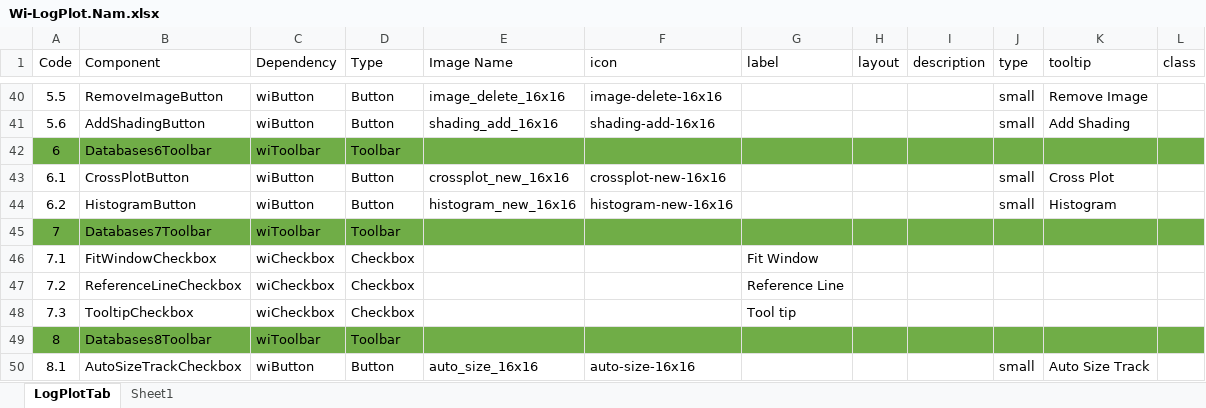
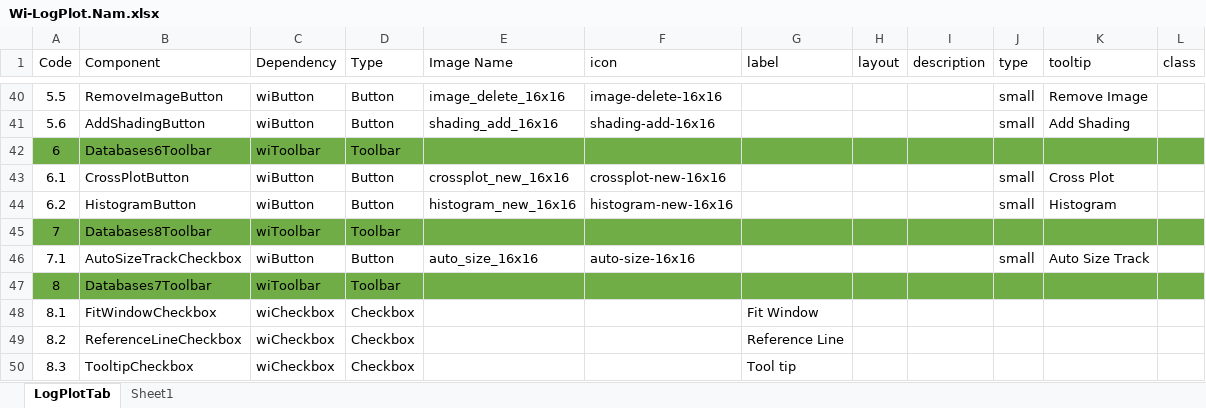
Before and after one commit to nhannt97hy/wi-angular, an Excel workbook: Wi-LogPlot.Nam.xlsx, sheet LogPlotTab, drawn as a sheet; only a part is shown, gaps mark what is left out; values as stored, in another font and other column widths than the file's, no borders; removed rows and columns are numbered as before the commit, all else as after; the diff names each change by its address in the sheet, - before the commit and + after, or states it on an @@ line.

Commit message:
update auto size track dialog

```diff
--- a/Wi-LogPlot.Nam.xlsx (sheet LogPlotTab)
+++ b/Wi-LogPlot.Nam.xlsx (sheet LogPlotTab)
-B45 (Component): Databases7Toolbar
+B45 (Component): Databases8Toolbar
-B46 (Component): FitWindowCheckbox
+B46 (Component): AutoSizeTrackCheckbox
-C46 (Dependency): wiCheckbox
+C46 (Dependency): wiButton
-D46 (Type): Checkbox
+D46 (Type): Button
-E46 (Image Name): (empty)
+E46 (Image Name): auto_size_16x16
-F46 (icon): (empty)
+F46 (icon): auto-size-16x16
-G46 (label): Fit Window
+G46 (label): (empty)
-J46 (type): (empty)
+J46 (type): small
-K46 (tooltip): (empty)
+K46 (tooltip): Auto Size Track
-row 47: 7.2 | ReferenceLineCheckbox | wiCheckbox | Checkbox |  |  | Reference Line
-row 48: 7.3 | TooltipCheckbox | wiCheckbox | Checkbox |  |  | Tool tip
-B47 (Component): Databases8Toolbar
+B47 (Component): Databases7Toolbar
-B48 (Component): AutoSizeTrackCheckbox
+B48 (Component): FitWindowCheckbox
-C48 (Dependency): wiButton
+C48 (Dependency): wiCheckbox
-D48 (Type): Button
+D48 (Type): Checkbox
-E48 (Image Name): auto_size_16x16
+E48 (Image Name): (empty)
-F48 (icon): auto-size-16x16
+F48 (icon): (empty)
-G48 (label): (empty)
+G48 (label): Fit Window
-J48 (type): small
+J48 (type): (empty)
-K48 (tooltip): Auto Size Track
+K48 (tooltip): (empty)
+row 49: 8.2 | ReferenceLineCheckbox | wiCheckbox | Checkbox |  |  | Reference Line
+row 50: 8.3 | TooltipCheckbox | wiCheckbox | Checkbox |  |  | Tool tip
```
Also changed, not shown: formulas that keep their value, 2 other files.
